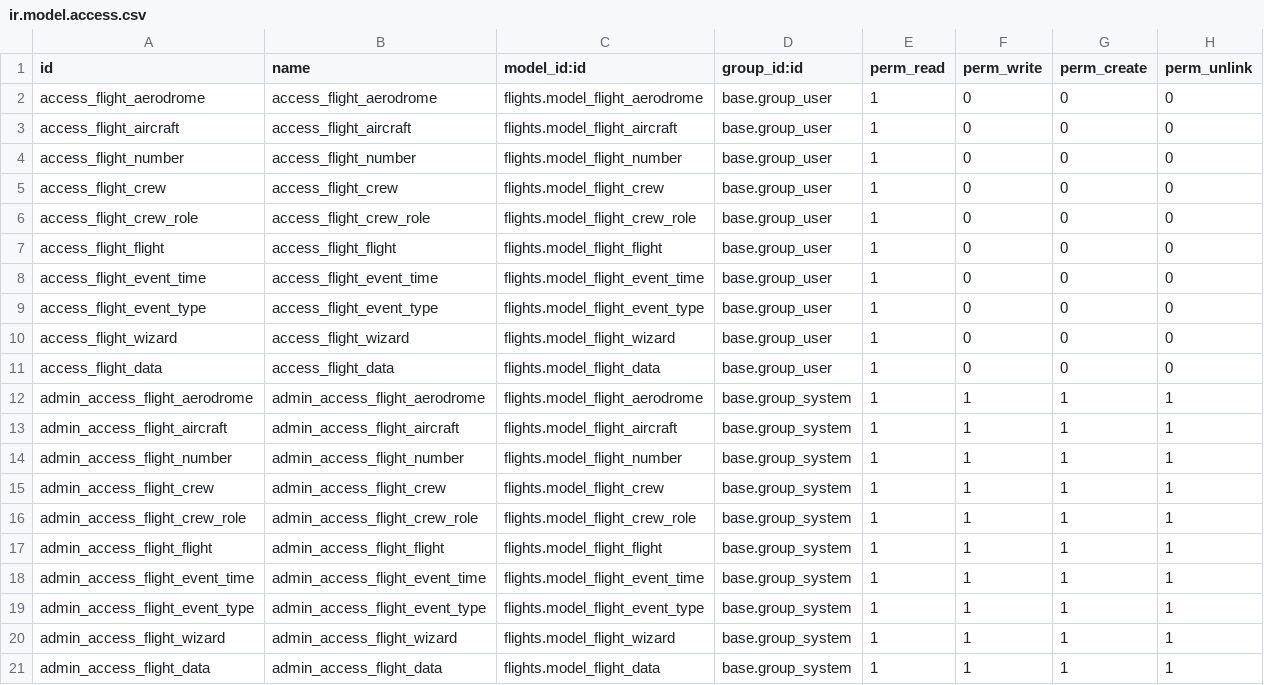
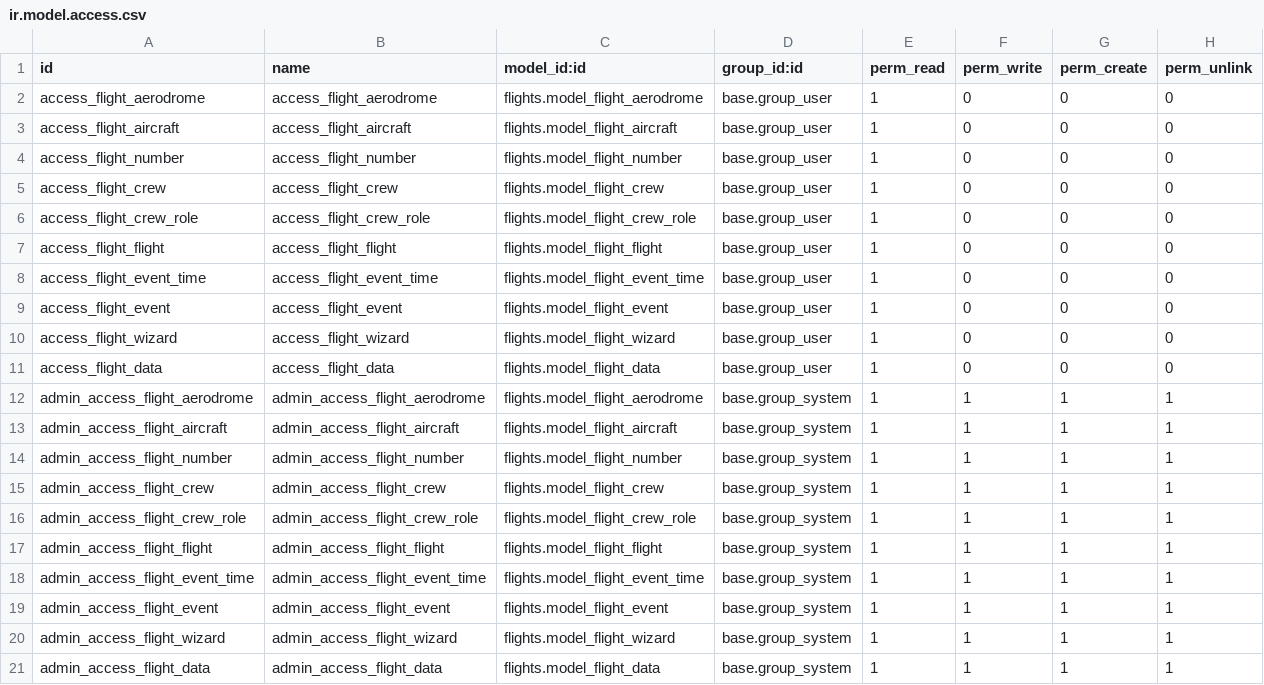
Before and after one commit to smartops-aero/smartops-odoo-flights, a CSV file: flights/security/ir.model.access.csv, drawn as a sheet; only a part is shown.

Commit message:
[REF] rename flight.event.type to flight.event

```diff
--- a/flights/security/ir.model.access.csv
+++ b/flights/security/ir.model.access.csv
@@ -8,3 +8,3 @@ access_flight_flight,access_flight_flight,flights.model_flight_flight,base.group
 access_flight_event_time,access_flight_event_time,flights.model_flight_event_time,base.group_user,1,0,0,0
-access_flight_event_type,access_flight_event_type,flights.model_flight_event_type,base.group_user,1,0,0,0
+access_flight_event,access_flight_event,flights.model_flight_event,base.group_user,1,0,0,0
 access_flight_wizard,access_flight_wizard,flights.model_flight_wizard,base.group_user,1,0,0,0
@@ -18,3 +18,3 @@ admin_access_flight_flight,admin_access_flight_flight,flights.model_flight_fligh
 admin_access_flight_event_time,admin_access_flight_event_time,flights.model_flight_event_time,base.group_system,1,1,1,1
-admin_access_flight_event_type,admin_access_flight_event_type,flights.model_flight_event_type,base.group_system,1,1,1,1
+admin_access_flight_event,admin_access_flight_event,flights.model_flight_event,base.group_system,1,1,1,1
 admin_access_flight_wizard,admin_access_flight_wizard,flights.model_flight_wizard,base.group_system,1,1,1,1
```
Also changed, not shown: 1 other file.
